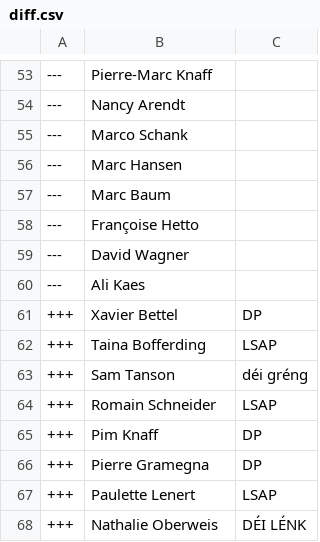
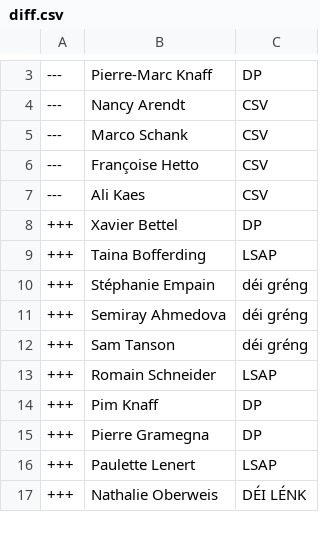
Before and after one commit to every-politician-scrapers/luxembourg-deputes, a CSV file: data/diff.csv, drawn as a sheet; only a part is shown, gaps mark what is left out; the diff covers the shown part only.

```diff
--- a/data/diff.csv
+++ b/data/diff.csv
@@ -53,11 +3,10 @@
----,Pierre-Marc Knaff,
----,Nancy Arendt,
----,Marco Schank,
----,Marc Hansen,
----,Marc Baum,
----,Françoise Hetto,
----,David Wagner,
----,Ali Kaes,
+---,Pierre-Marc Knaff,DP
+---,Nancy Arendt,CSV
+---,Marco Schank,CSV
+---,Françoise Hetto,CSV
+---,Ali Kaes,CSV
 +++,Xavier Bettel,DP
 +++,Taina Bofferding,LSAP
++++,Stéphanie Empain,déi gréng
++++,Semiray Ahmedova,déi gréng
 +++,Sam Tanson,déi gréng
```
Also changed, not shown: 9 added rows, 50 removed rows and 1 edited cell elsewhere in this file, wikidata/results/current-members.csv, 1 other file.
